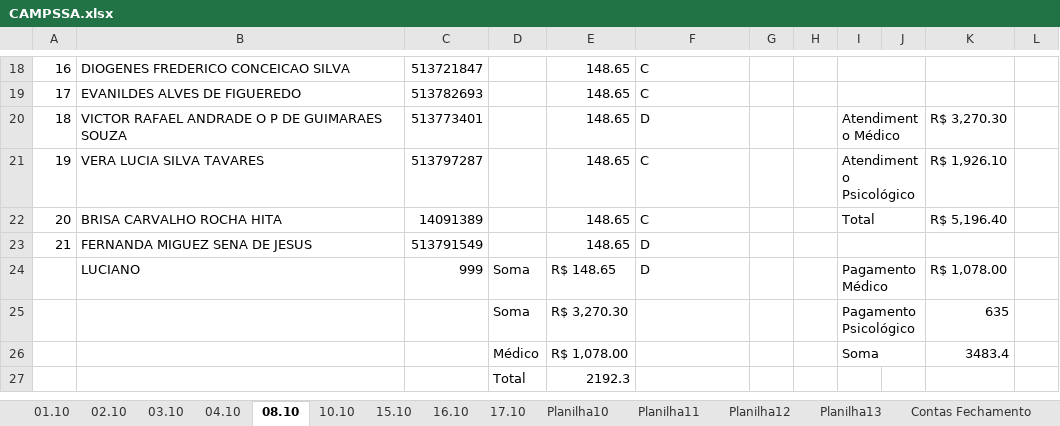
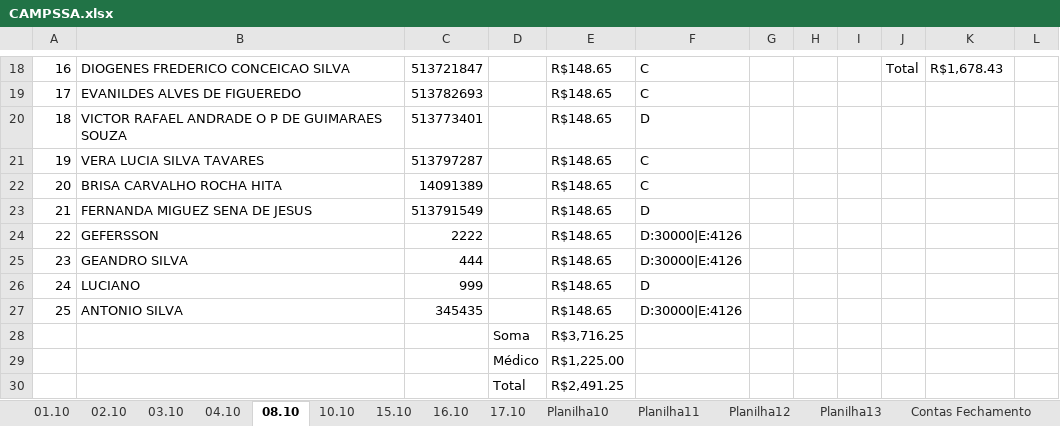
Before and after one commit to Lucaascf/Projeto-Detran, an Excel workbook: CAMPSSA.xlsx, sheet 08.10, drawn as a sheet; only a part is shown, gaps mark what is left out; values as stored, in another font and other column widths than the file's, no cell formats; removed rows and columns are numbered as before the commit, all else as after; the diff covers the shown part only; the diff names each change by its address in the sheet, - before the commit and + after, or states it on an @@ line.

```diff
--- a/CAMPSSA.xlsx (sheet 08.10)
+++ b/CAMPSSA.xlsx (sheet 08.10)
@@ column A renumbered between rows 1 and 26 @@
-E18:E23: 148.65
+E18:E23: R$148.65
-I18:J18 merged
-J18: (empty)
+J18: Total
-K18: (empty)
+K18: R$1,678.43
-I19:J19 merged
-I20: Atendimento Médico
+I20: (empty)
-I20:J20 merged
-K20: R$ 3,270.30
+K20: (empty)
-I21: Atendimento Psicológico
+I21: (empty)
-I21:J21 merged
-K21: R$ 1,926.10
+K21: (empty)
-I22: Total
+I22: (empty)
-I22:J22 merged
-K22: R$ 5,196.40
+K22: (empty)
-I23:J23 merged
+row 24: 22 | GEFERSSON | 2222 |  | R$148.65 | D:30000|E:4126
+row 25: 23 | GEANDRO SILVA | 444 |  | R$148.65 | D:30000|E:4126
-D26: Soma
+D26: (empty)
-E26: R$ 148.65
+E26: R$148.65
-I26: Pagamento Médico
+I26: (empty)
-I24:J24 merged
-K26: R$ 1,078.00
+K26: (empty)
-row 25:  |  |  | Soma | R$ 3,270.30 |  |  |  | Pagamento Psicológico |  | 635
-row 26:  |  |  | Médico | R$ 1,078.00 |  |  |  | Soma |  | 3483.4
+row 27: 25 | ANTONIO SILVA | 345435 |  | R$148.65 | D:30000|E:4126
+row 28:  |  |  | Soma | R$3,716.25
+row 29:  |  |  | Médico | R$1,225.00
-E30: 2192.3
+E30: R$2,491.25
```
Also changed, not shown: 50 edited cells and merged cells elsewhere in this sheet, sheet 01.10, sheet Planilha15, cell formats, 3 other files.
